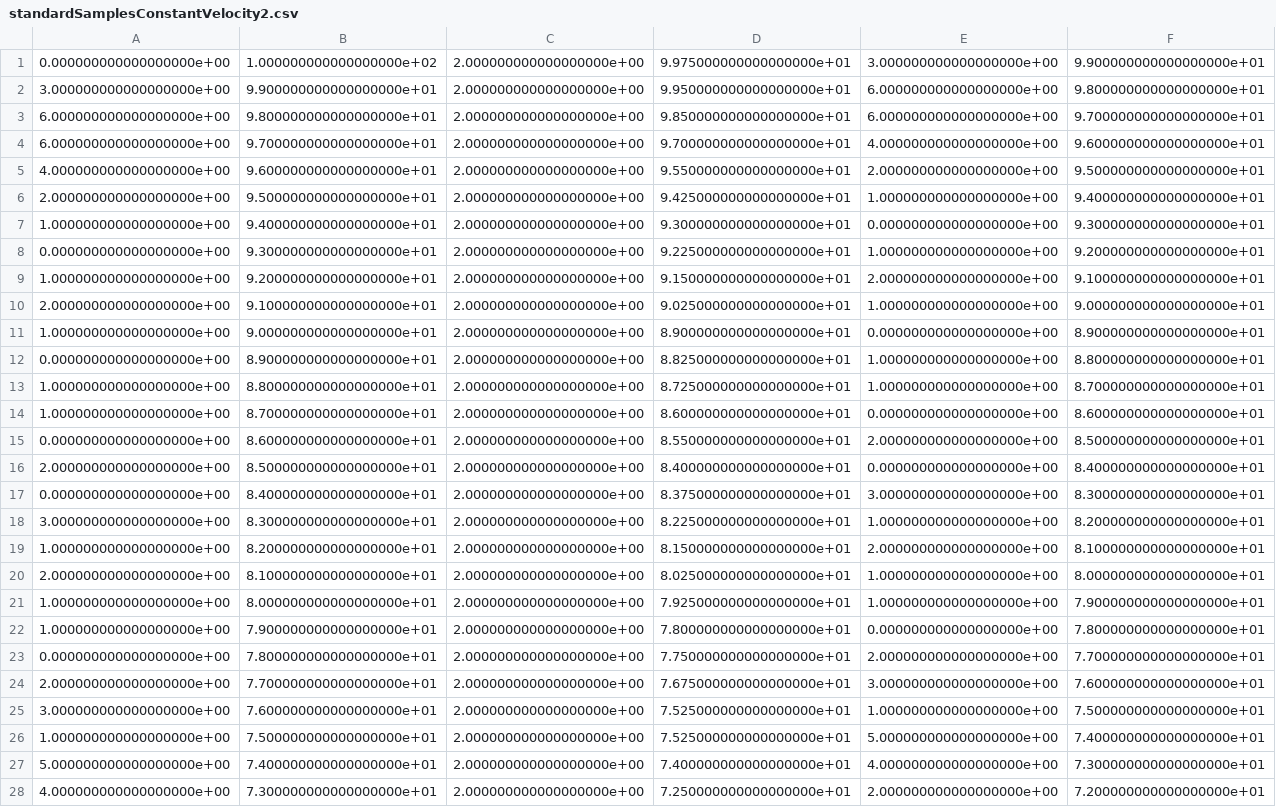
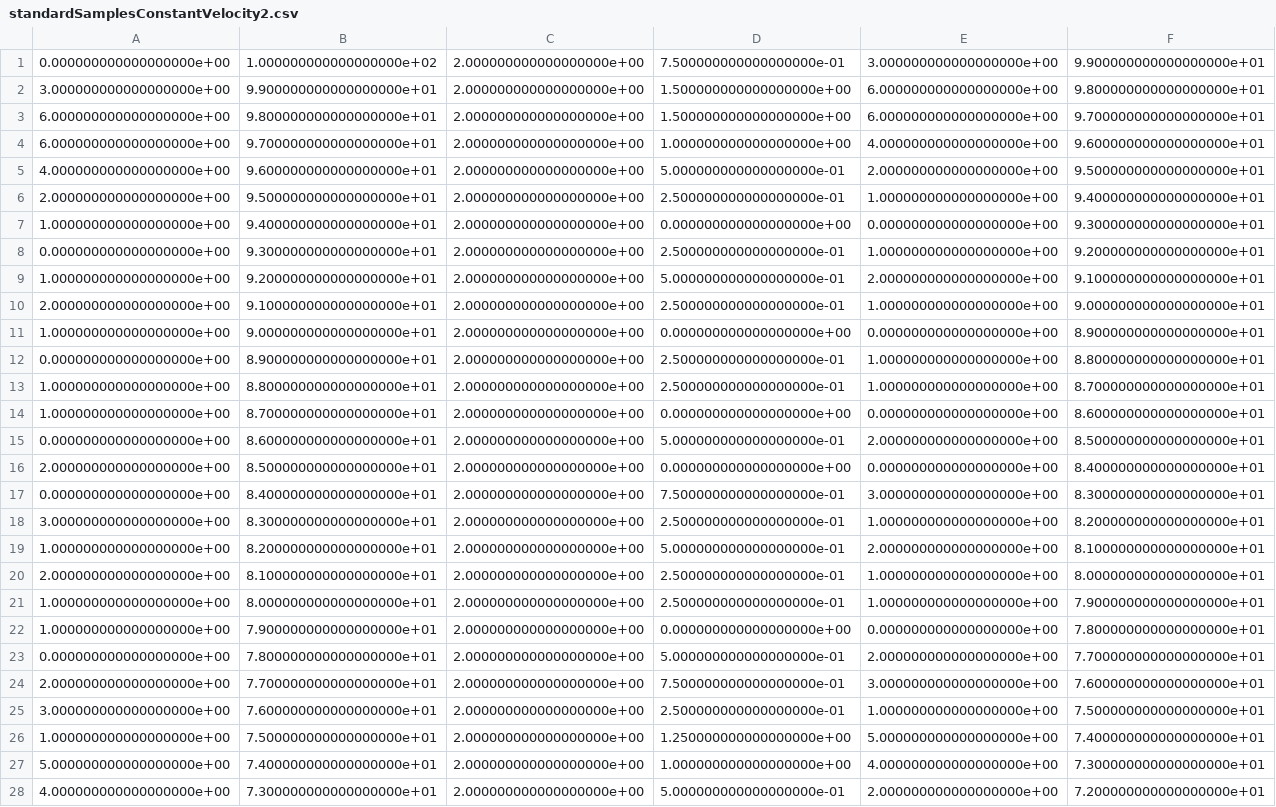
Before and after one commit to varununayak/autonomous_offroading_aa228_project, a CSV file: Standard/standardSamplesConstantVelocity2.csv, drawn as a sheet; only a part is shown; the diff covers the shown part only; the diff names each change by its address in the sheet, - before the commit and + after, or states it on an @@ line.

```diff
--- a/Standard/standardSamplesConstantVelocity2.csv
+++ b/Standard/standardSamplesConstantVelocity2.csv
-D1: 9.975000000000000000e+01
+D1: 7.500000000000000000e-01
-D2: 9.950000000000000000e+01
+D2: 1.500000000000000000e+00
-D3: 9.850000000000000000e+01
+D3: 1.500000000000000000e+00
-D4: 9.700000000000000000e+01
+D4: 1.000000000000000000e+00
-D5: 9.550000000000000000e+01
+D5: 5.000000000000000000e-01
-D6: 9.425000000000000000e+01
+D6: 2.500000000000000000e-01
-D7: 9.300000000000000000e+01
+D7: 0.000000000000000000e+00
-D8: 9.225000000000000000e+01
+D8: 2.500000000000000000e-01
-D9: 9.150000000000000000e+01
+D9: 5.000000000000000000e-01
-D10: 9.025000000000000000e+01
+D10: 2.500000000000000000e-01
-D11: 8.900000000000000000e+01
+D11: 0.000000000000000000e+00
-D12: 8.825000000000000000e+01
+D12: 2.500000000000000000e-01
-D13: 8.725000000000000000e+01
+D13: 2.500000000000000000e-01
-D14: 8.600000000000000000e+01
+D14: 0.000000000000000000e+00
-D15: 8.550000000000000000e+01
+D15: 5.000000000000000000e-01
-D16: 8.400000000000000000e+01
+D16: 0.000000000000000000e+00
-D17: 8.375000000000000000e+01
+D17: 7.500000000000000000e-01
-D18: 8.225000000000000000e+01
+D18: 2.500000000000000000e-01
-D19: 8.150000000000000000e+01
+D19: 5.000000000000000000e-01
-D20: 8.025000000000000000e+01
+D20: 2.500000000000000000e-01
-D21: 7.925000000000000000e+01
+D21: 2.500000000000000000e-01
-D22: 7.800000000000000000e+01
+D22: 0.000000000000000000e+00
-D23: 7.750000000000000000e+01
+D23: 5.000000000000000000e-01
-D24: 7.675000000000000000e+01
+D24: 7.500000000000000000e-01
-D25: 7.525000000000000000e+01
+D25: 2.500000000000000000e-01
-D26: 7.525000000000000000e+01
+D26: 1.250000000000000000e+00
-D27: 7.400000000000000000e+01
+D27: 1.000000000000000000e+00
-D28: 7.250000000000000000e+01
+D28: 5.000000000000000000e-01
```
Also changed, not shown: 70 edited cells elsewhere in this file, Standard/standardSamplesConstantVelocity10.csv, Standard/standardSamplesConstantVelocity3.csv, 13 other files.
